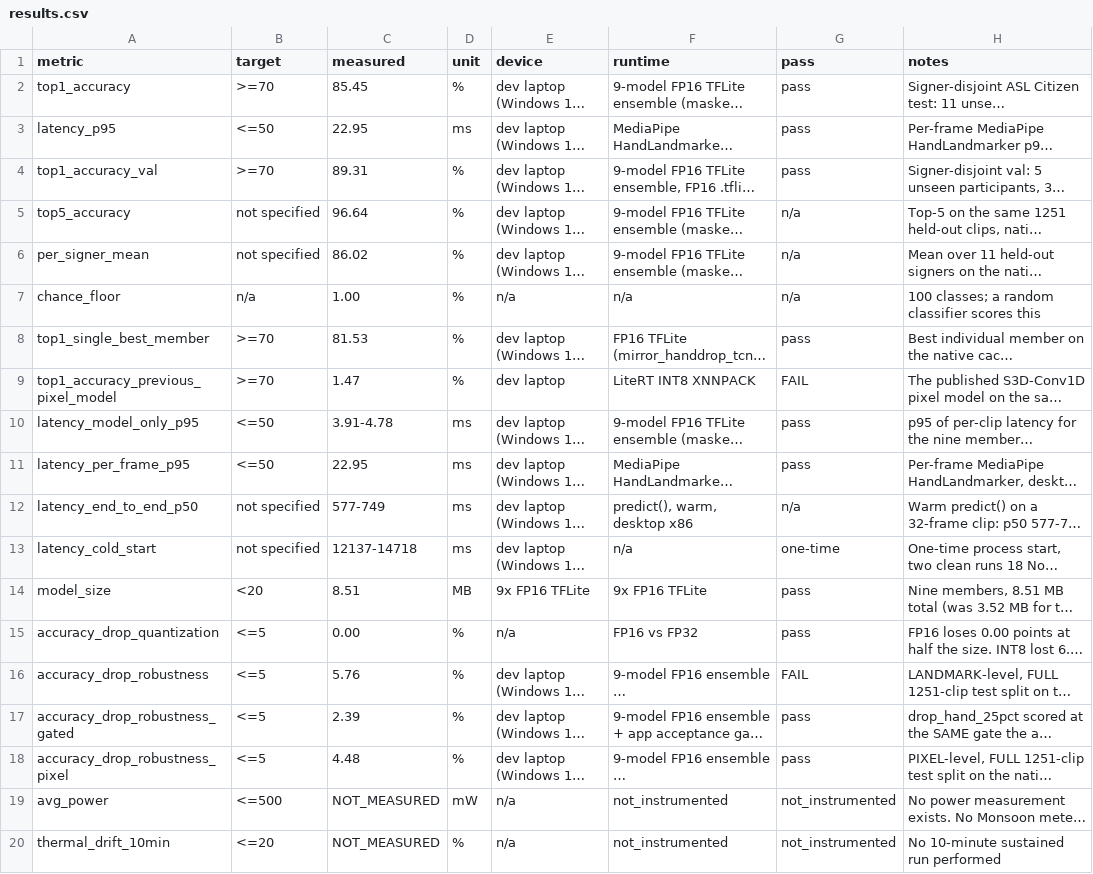
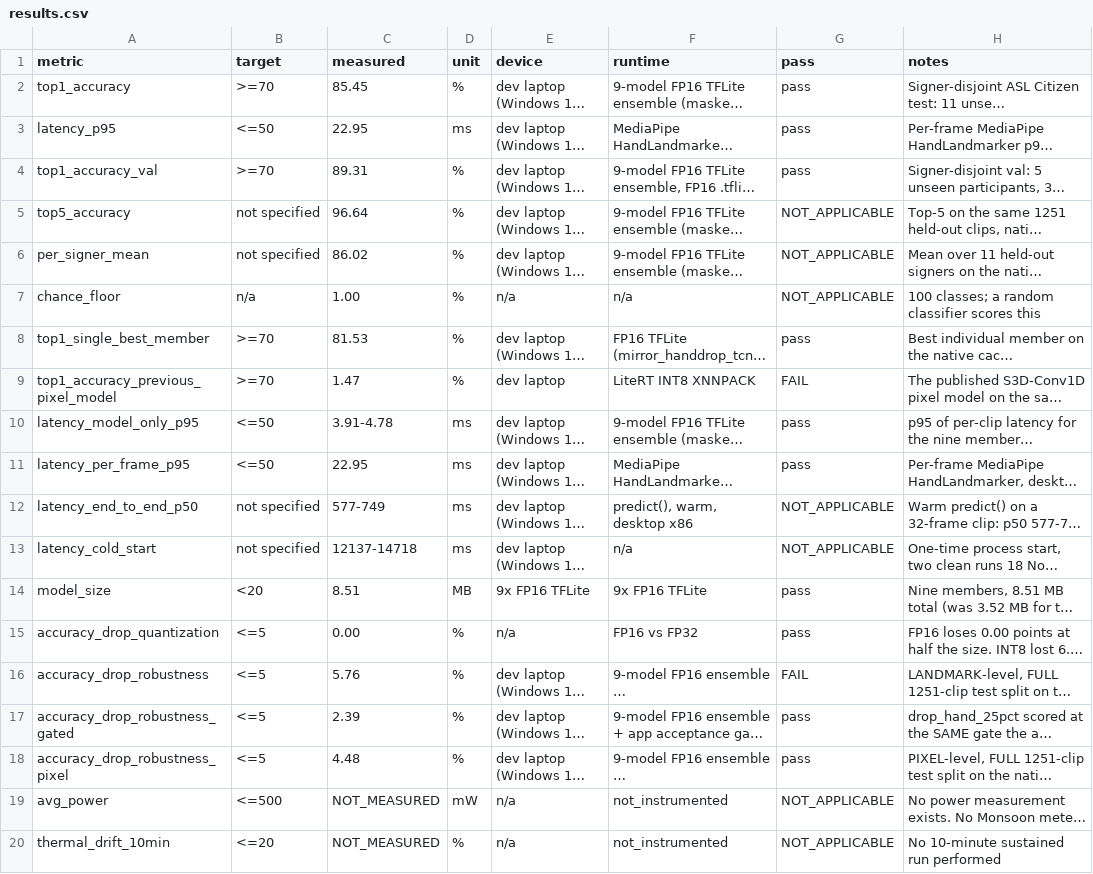
Before and after one commit to dev25bansal-ops/EchoGesture, a CSV file: results/results.csv, drawn as a sheet; long unchanged cells end in …; the diff names each change by its address in the sheet, - before the commit and + after, or states it on an @@ line.

Commit message:
fix(results): use NOT_APPLICABLE for rows with no pass/fail verdict
build_bundle.py:251 validates the pass column against
_ALLOWED_RESULT_STATUS = (PASS, FAIL, NOT_MEASURED, NOT_APPLICABLE), so seven
rows carried statuses it rejects: 'n/a' (four), 'one-time' (cold start) and
'not_instrumented' (power and thermal). Any release-gate run over this file
then failed with "Invalid result status: n/a".

Every one of those rows means "no pass/fail verdict applies", which is what
NOT_APPLICABLE is for, and four already had measured=NOT_MEASURED. The
validator was left alone rather than widened to accept my rows.

Verified after: 0 verdict mismatches across all 19 rows (parsing >=, <=, >,
<), all six metric names p.11 requires are present, and 20 rows x 8 columns.

```diff
--- a/results/results.csv
+++ b/results/results.csv
-G5:G7 (pass): n/a
+G5:G7 (pass): NOT_APPLICABLE
-G12 (pass): n/a
+G12 (pass): NOT_APPLICABLE
-G13 (pass): one-time
+G13 (pass): NOT_APPLICABLE
-G19:G20 (pass): not_instrumented
+G19:G20 (pass): NOT_APPLICABLE
```
